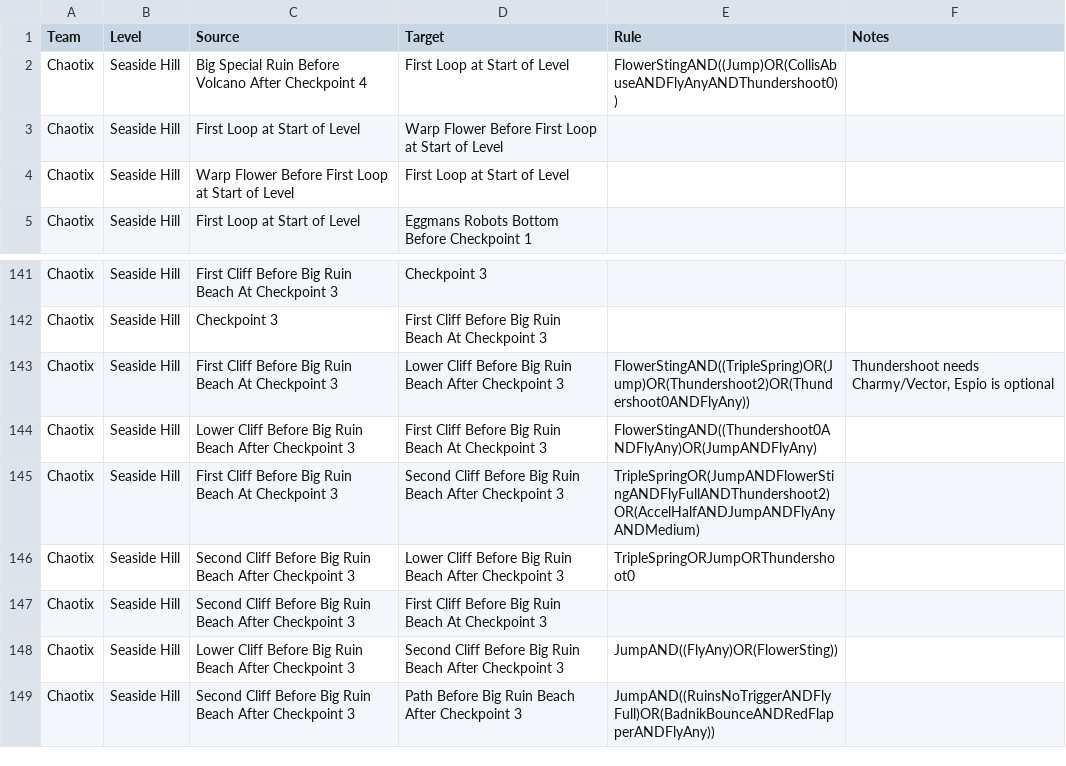
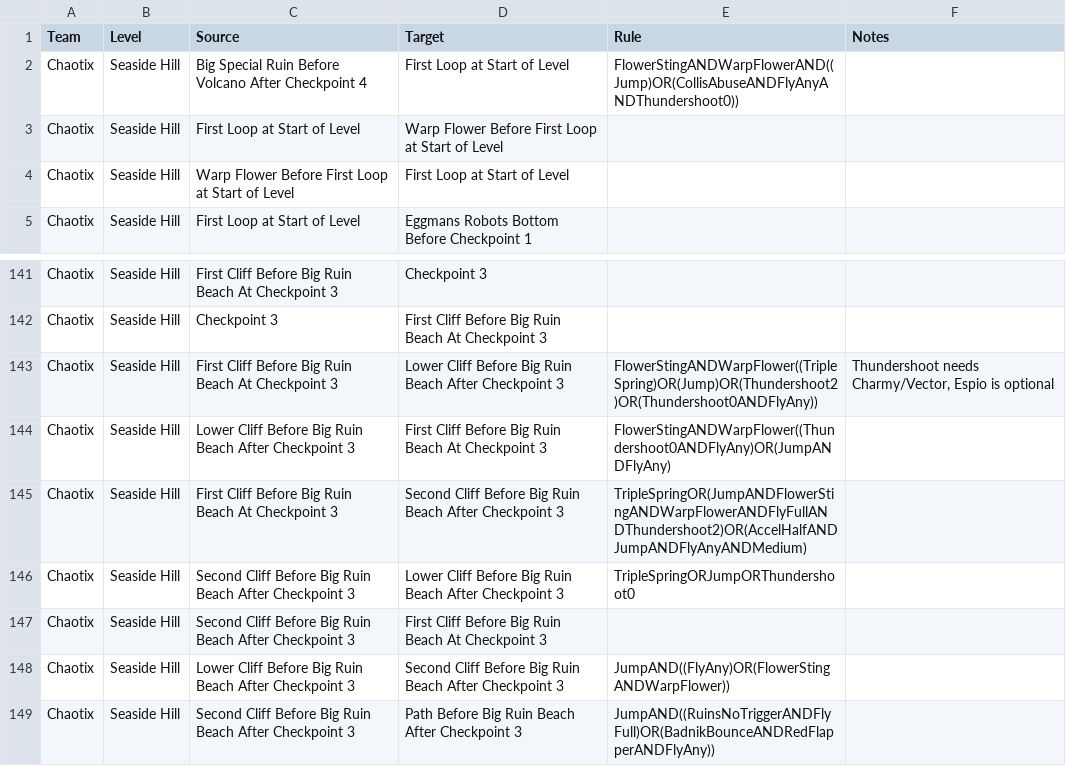
Before and after one commit to EthicalLogic-Archipelago-Org/SonicHeroesArchipelago, a CSV file: worlds/sonic_heroes/csv_data/SeasideHill/Chaotix/SeasideHillChaotixConnections.csv, drawn as a sheet; only a part is shown, gaps mark what is left out.

Commit message:
Added WarpFlower rule to FlowerSting rules

```diff
--- a/worlds/sonic_heroes/csv_data/SeasideHill/Chaotix/SeasideHillChaotixConnections.csv
+++ b/worlds/sonic_heroes/csv_data/SeasideHill/Chaotix/SeasideHillChaotixConnections.csv
@@ -1,3 +1,3 @@
 Team,Level,Source,Target,Rule,Notes
-Chaotix,Seaside Hill,Big Special Ruin Before Volcano After Checkpoint 4,First Loop at Start of Level,FlowerStingAND((Jump)OR(CollisAbuseANDFlyAnyANDThundershoot0)),
+Chaotix,Seaside Hill,Big Special Ruin Before Volcano After Checkpoint 4,First Loop at Start of Level,FlowerStingANDWarpFlowerAND((Jump)OR(CollisAbuseANDFlyAnyANDThundershoot0)),
 Chaotix,Seaside Hill,First Loop at Start of Level,Warp Flower Before First Loop at Start of Level,,
@@ -142,8 +142,8 @@ Chaotix,Seaside Hill,First Cliff Before Big Ruin Beach At Checkpoint 3,Checkpoin
 Chaotix,Seaside Hill,Checkpoint 3,First Cliff Before Big Ruin Beach At Checkpoint 3,,
-Chaotix,Seaside Hill,First Cliff Before Big Ruin Beach At Checkpoint 3,Lower Cliff Before Big Ruin Beach After Checkpoint 3,FlowerStingAND((TripleSpring)OR(Jump)OR(Thundershoot2)OR(Thundershoot0ANDFlyAny)),"Thundershoot needs Charmy/Vector, Espio is optional"
-Chaotix,Seaside Hill,Lower Cliff Before Big Ruin Beach After Checkpoint 3,First Cliff Before Big Ruin Beach At Checkpoint 3,FlowerStingAND((Thundershoot0ANDFlyAny)OR(JumpANDFlyAny),
-Chaotix,Seaside Hill,First Cliff Before Big Ruin Beach At Checkpoint 3,Second Cliff Before Big Ruin Beach After Checkpoint 3,TripleSpringOR(JumpANDFlowerStingANDFlyFullANDThundershoot2)OR(AccelHalfANDJumpANDFlyAnyANDMedium),
+Chaotix,Seaside Hill,First Cliff Before Big Ruin Beach At Checkpoint 3,Lower Cliff Before Big Ruin Beach After Checkpoint 3,FlowerStingANDWarpFlower((TripleSpring)OR(Jump)OR(Thundershoot2)OR(Thundershoot0ANDFlyAny)),"Thundershoot needs Charmy/Vector, Espio is optional"
+Chaotix,Seaside Hill,Lower Cliff Before Big Ruin Beach After Checkpoint 3,First Cliff Before Big Ruin Beach At Checkpoint 3,FlowerStingANDWarpFlower((Thundershoot0ANDFlyAny)OR(JumpANDFlyAny),
+Chaotix,Seaside Hill,First Cliff Before Big Ruin Beach At Checkpoint 3,Second Cliff Before Big Ruin Beach After Checkpoint 3,TripleSpringOR(JumpANDFlowerStingANDWarpFlowerANDFlyFullANDThundershoot2)OR(AccelHalfANDJumpANDFlyAnyANDMedium),
 Chaotix,Seaside Hill,Second Cliff Before Big Ruin Beach After Checkpoint 3,Lower Cliff Before Big Ruin Beach After Checkpoint 3,TripleSpringORJumpORThundershoot0,
 Chaotix,Seaside Hill,Second Cliff Before Big Ruin Beach After Checkpoint 3,First Cliff Before Big Ruin Beach At Checkpoint 3,,
-Chaotix,Seaside Hill,Lower Cliff Before Big Ruin Beach After Checkpoint 3,Second Cliff Before Big Ruin Beach After Checkpoint 3,JumpAND((FlyAny)OR(FlowerSting)),
+Chaotix,Seaside Hill,Lower Cliff Before Big Ruin Beach After Checkpoint 3,Second Cliff Before Big Ruin Beach After Checkpoint 3,JumpAND((FlyAny)OR(FlowerStingANDWarpFlower)),
 Chaotix,Seaside Hill,Second Cliff Before Big Ruin Beach After Checkpoint 3,Path Before Big Ruin Beach After Checkpoint 3,JumpAND((RuinsNoTriggerANDFlyFull)OR(BadnikBounceANDRedFlapperANDFlyAny)),
```
